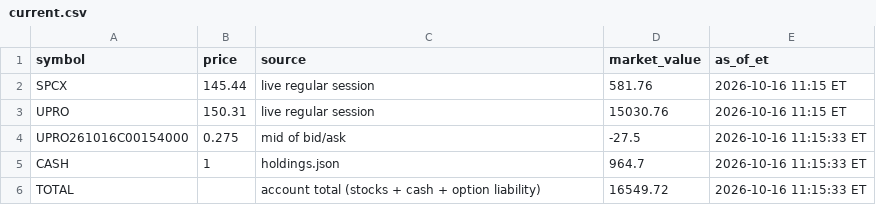
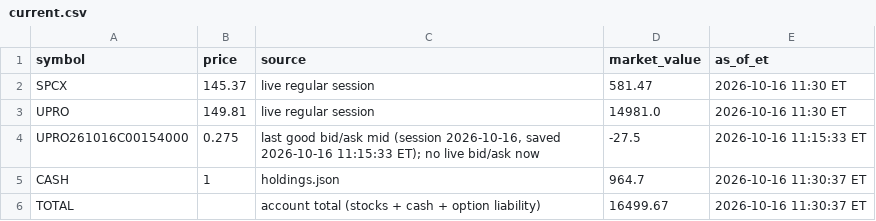
Before and after one commit to AT4Engineer/pq-22e56fd9, a CSV file: data/current.csv, drawn as a sheet.

```diff
--- a/data/current.csv
+++ b/data/current.csv
@@ -1,6 +1,6 @@
 symbol,price,source,market_value,as_of_et
-SPCX,145.44,live regular session,581.76,2026-10-16 11:15 ET
-UPRO,150.31,live regular session,15030.76,2026-10-16 11:15 ET
-UPRO261016C00154000,0.275,mid of bid/ask,-27.5,2026-10-16 11:15:33 ET
-CASH,1,holdings.json,964.7,2026-10-16 11:15:33 ET
-TOTAL,,account total (stocks + cash + option liability),16549.72,2026-10-16 11:15:33 ET
+SPCX,145.37,live regular session,581.47,2026-10-16 11:30 ET
+UPRO,149.81,live regular session,14981.0,2026-10-16 11:30 ET
+UPRO261016C00154000,0.275,"last good bid/ask mid (session 2026-10-16, saved 2026-10-16 11:15:33 ET); no live bid/ask now",-27.5,2026-10-16 11:15:33 ET
+CASH,1,holdings.json,964.7,2026-10-16 11:30:37 ET
+TOTAL,,account total (stocks + cash + option liability),16499.67,2026-10-16 11:30:37 ET
```
Also changed, not shown: data/intraday.csv, data/roll.csv, 11 other files.
